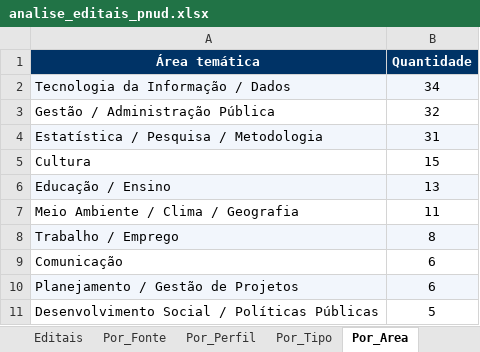
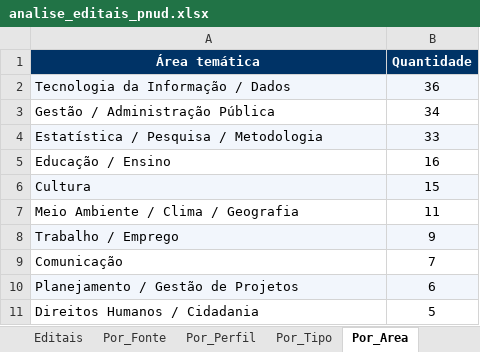
Before and after one commit to ams1974/analise-editais, an Excel workbook: analise_editais_pnud.xlsx, sheet Por_Area, drawn as a sheet; values as stored, in another font and other column widths than the file's, no borders; removed rows and columns are numbered as before the commit, all else as after; the diff names each change by its address in the sheet, - before the commit and + after, or states it on an @@ line.

```diff
--- a/analise_editais_pnud.xlsx (sheet Por_Area)
+++ b/analise_editais_pnud.xlsx (sheet Por_Area)
-B2 (Quantidade): 34
+B2 (Quantidade): 36
-B3 (Quantidade): 32
+B3 (Quantidade): 34
-B4 (Quantidade): 31
+B4 (Quantidade): 33
+row 5: Educação / Ensino | 16
-A6:B6 fill: none
+A6:B6 fill: #F2F6FC
-row 6: Educação / Ensino | 13
-B8 (Quantidade): 8
+B8 (Quantidade): 9
-B9 (Quantidade): 6
+B9 (Quantidade): 7
-A11 (Área temática): Desenvolvimento Social / Políticas Públicas
+A11 (Área temática): Direitos Humanos / Cidadania
```
Also changed, not shown: sheet Editais, sheet Resumo, sheet Por_Orgao, sheet Por_Perfil, sheet Por_Tipo, sheet Perfis, 1 more sheet, 8 other files.
